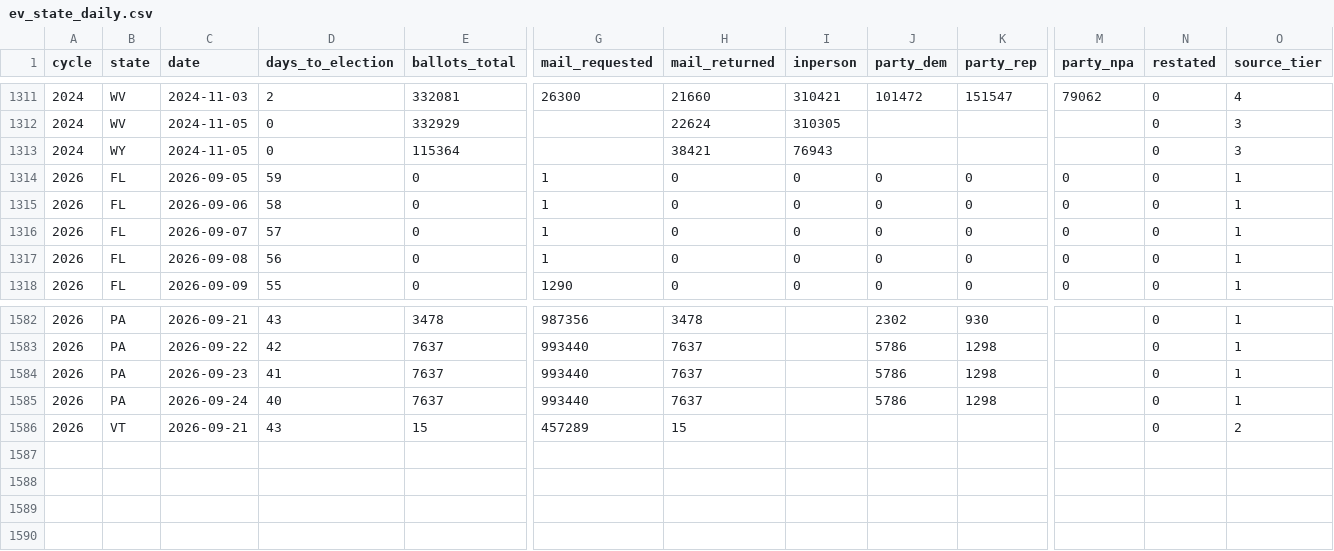
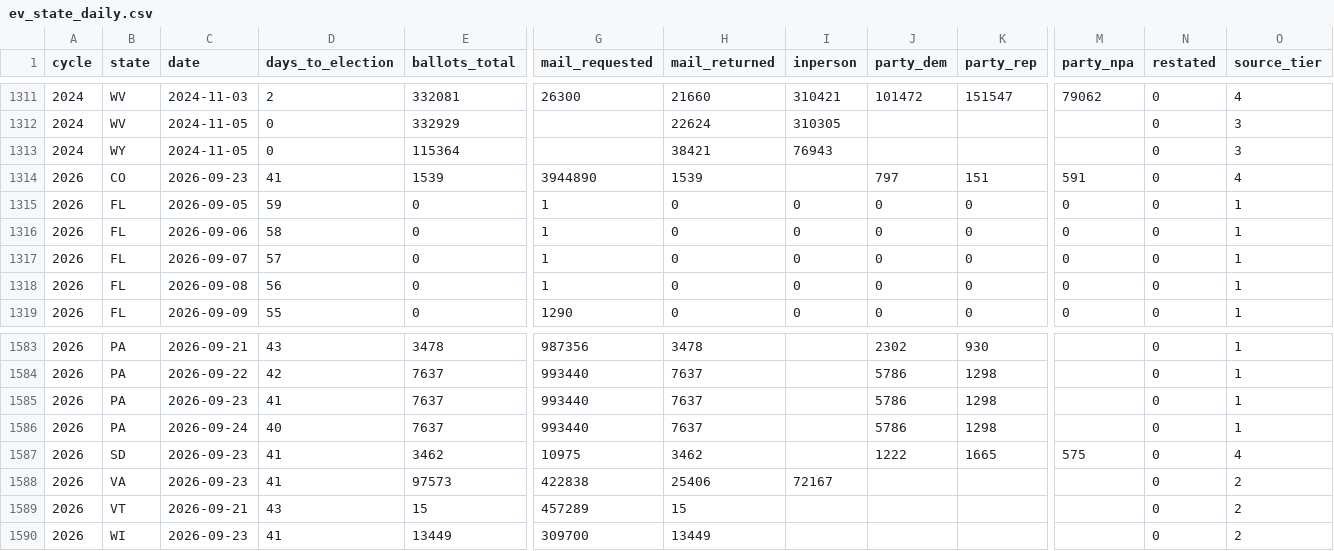
Before and after one commit to ElectIndex/26_early_vote, a CSV file: output/ev_state_daily.csv, drawn as a sheet; only a part is shown, gaps mark what is left out; rows hold the shown columns only; the diff names each change by its address in the sheet, - before the commit and + after, or states it on an @@ line.

Commit message:
data: early vote 2026-09-24

```diff
--- a/output/ev_state_daily.csv
+++ b/output/ev_state_daily.csv
+row 1314: 2026 | CO | 2026-09-23 | 41 | 1539 | 3944890 | 1539 |  | 797 | 151 | 591 | 0 | 4
+row 1587: 2026 | SD | 2026-09-23 | 41 | 3462 | 10975 | 3462 |  | 1222 | 1665 | 575 | 0 | 4
+row 1588: 2026 | VA | 2026-09-23 | 41 | 97573 | 422838 | 25406 | 72167 |  |  |  | 0 | 2
+row 1590: 2026 | WI | 2026-09-23 | 41 | 13449 | 309700 | 13449 |  |  |  |  | 0 | 2
```
Also changed, not shown: output/party_estimate.csv, 3 other files.
